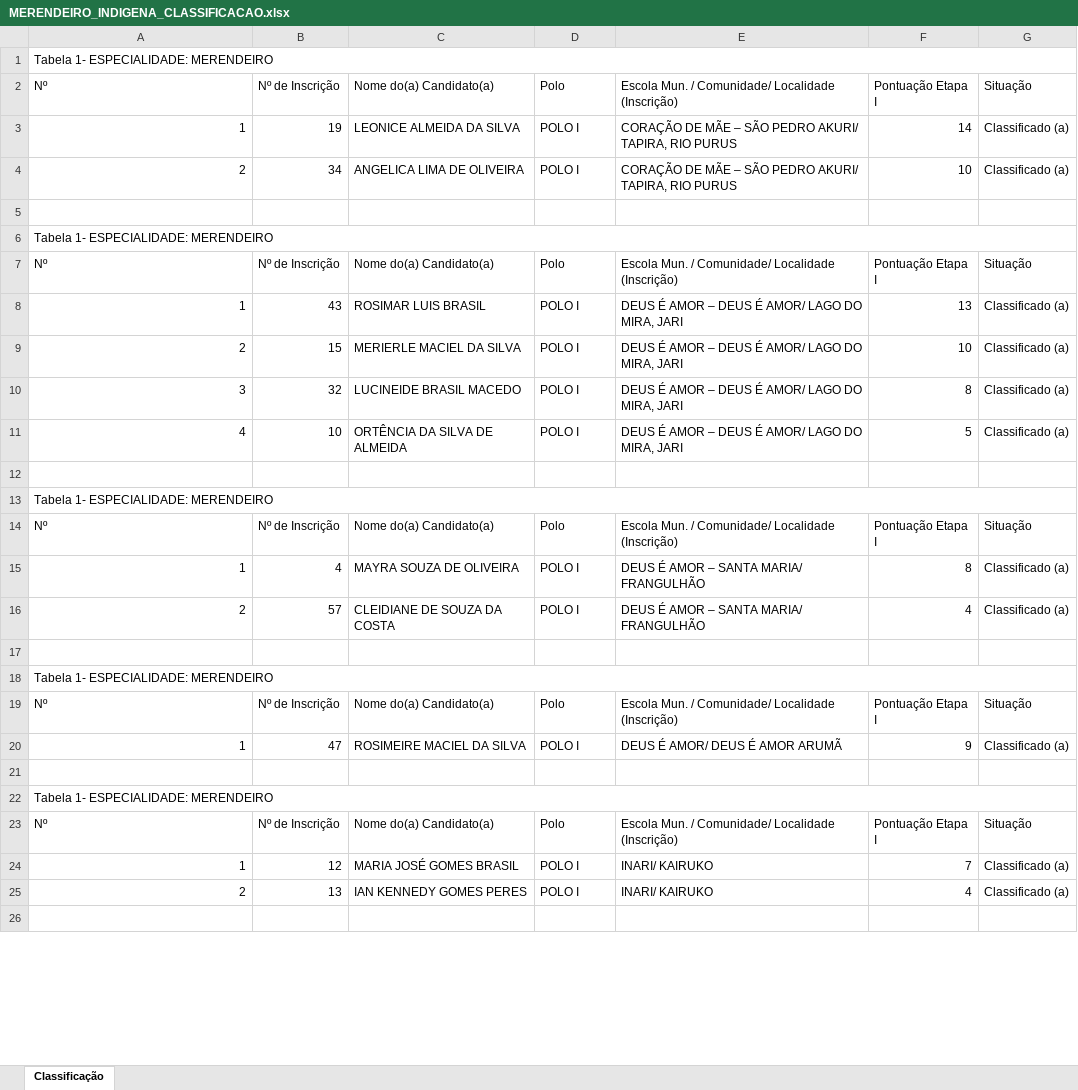
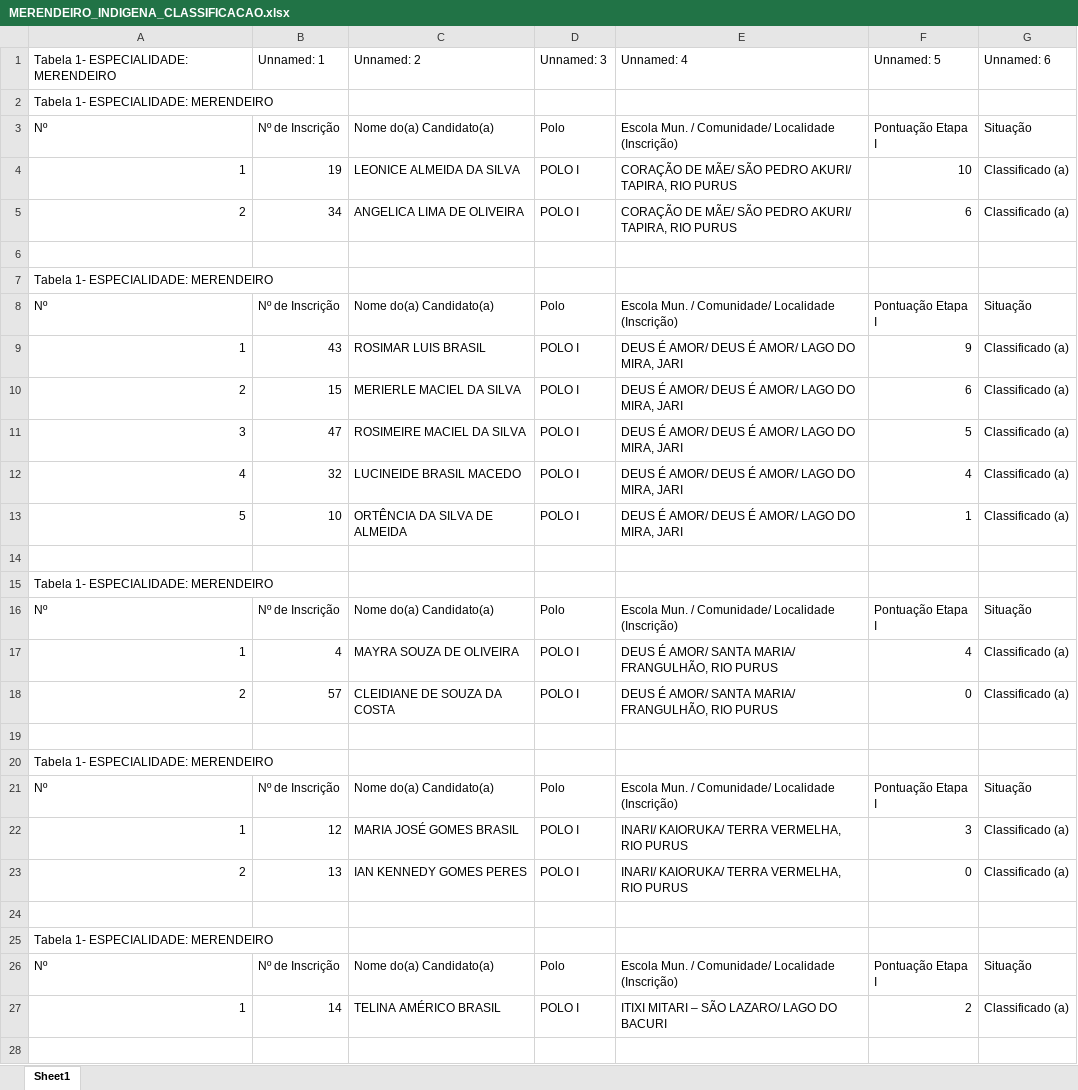
Before and after one commit to MiguelGoda/semed, an Excel workbook: downloads/MERENDEIRO_INDIGENA_CLASSIFICACAO.xlsx, sheet Sheet1, drawn as a sheet; only a part is shown; values as stored, in another font and other column widths than the file's, no cell formats; removed rows and columns are numbered as before the commit, all else as after; the diff covers the shown part only; the diff names each change by its address in the sheet, - before the commit and + after, or states it on an @@ line.

```diff
--- a/downloads/MERENDEIRO_INDIGENA_CLASSIFICACAO.xlsx (sheet Sheet1)
+++ b/downloads/MERENDEIRO_INDIGENA_CLASSIFICACAO.xlsx (sheet Sheet1)
-sheet tab: Classificação
+sheet tab: Sheet1
+row 1: Tabela 1- ESPECIALIDADE: MERENDEIRO | Unnamed: 1 | Unnamed: 2 | Unnamed: 3 | Unnamed: 4 | Unnamed: 5 | Unnamed: 6
-A1:G1 merged
-E4:E5: CORAÇÃO DE MÃE – SÃO PEDRO…
+E4:E5: CORAÇÃO DE MÃE/ SÃO PEDRO…
-F4: 14
+F4: 10
-F5: 10
+F5: 6
-A6:G6 merged
-E9:E12: DEUS É AMOR – DEUS É AMOR/ LAGO DO MIRA, JARI
+E9:E12: DEUS É AMOR/ DEUS É AMOR/ LAGO DO MIRA, JARI
-F9: 13
+F9: 9
-F10: 10
+F10: 6
-B11: 32
+B11: 47
-C11: LUCINEIDE BRASIL MACEDO
+C11: ROSIMEIRE MACIEL DA SILVA
-F11: 8
+F11: 5
-B12: 10
+B12: 32
-C12: ORTÊNCIA DA SILVA DE ALMEIDA
+C12: LUCINEIDE BRASIL MACEDO
-F12: 5
+F12: 4
+row 13: 5 | 10 | ORTÊNCIA DA SILVA DE ALMEIDA | POLO I | DEUS É AMOR/ DEUS É AMOR/ LAGO DO MIRA, JARI | 1 | Classificado (a)
-A13:G13 merged
-E17:E18: DEUS É AMOR – SANTA MARIA/ FRANGULHÃO
+E17:E18: DEUS É AMOR/ SANTA MARIA/ FRANGULHÃO, RIO PURUS
-F17: 8
+F17: 4
-F18: 4
+F18: 0
-A18:G18 merged
-B22: 47
+B22: 12
-C22: ROSIMEIRE MACIEL DA SILVA
+C22: MARIA JOSÉ GOMES BRASIL
-E22: DEUS É AMOR/ DEUS É AMOR ARUMÃ
+E22: INARI/ KAIORUKA/ TERRA VERMELHA, RIO PURUS
-F22: 9
+F22: 3
+row 23: 2 | 13 | IAN KENNEDY GOMES PERES | POLO I | INARI/ KAIORUKA/ TERRA VERMELHA, RIO PURUS | 0 | Classificado (a)
-A22:G22 merged
-B27: 12
+B27: 14
-C27: MARIA JOSÉ GOMES BRASIL
+C27: TELINA AMÉRICO BRASIL
-E27: INARI/ KAIRUKO
+E27: ITIXI MITARI – SÃO LAZARO/ LAGO DO BACURI
-F27: 7
+F27: 2
-row 25: 2 | 13 | IAN KENNEDY GOMES PERES | POLO I | INARI/ KAIRUKO | 4 | Classificado (a)
```
Also changed, not shown: 23 added rows, 27 removed rows, 105 edited cells and merged cells elsewhere in this sheet, cell formats, downloads/MERENDEIRO_PSS_PUBLICAR.xlsx, 1 other file.
